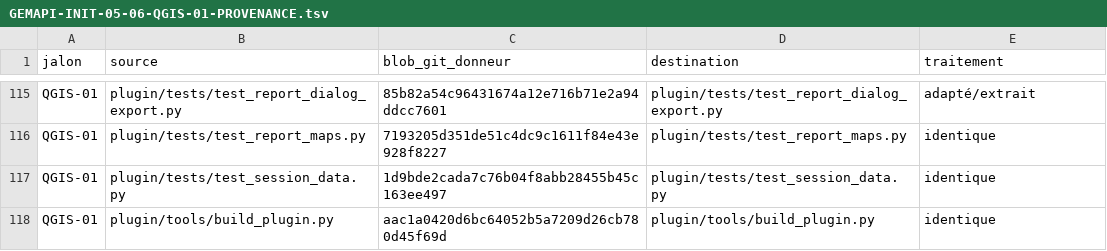
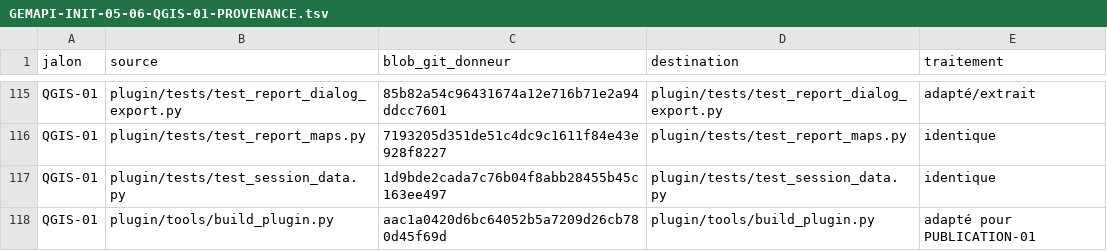
Before and after one commit to jln-codes/gemapi-dev, a TSV file: audits/GEMAPI-INIT-05-06-QGIS-01-PROVENANCE.tsv, drawn as a sheet; only a part is shown, gaps mark what is left out; the diff covers the shown part only.

Commit message:
GEMAPI-PUBLICATION-01 Préparer la distribution publique du plugin QGIS

```diff
--- a/audits/GEMAPI-INIT-05-06-QGIS-01-PROVENANCE.tsv
+++ b/audits/GEMAPI-INIT-05-06-QGIS-01-PROVENANCE.tsv
@@ -117,2 +117,2 @@ QGIS-01	plugin/tests/test_report_maps.py	7193205d351de51c4dc9c1611f84e43e928f822
 QGIS-01	plugin/tests/test_session_data.py	1d9bde2cada7c76b04f8abb28455b45c163ee497	plugin/tests/test_session_data.py	identique
-QGIS-01	plugin/tools/build_plugin.py	aac1a0420d6bc64052b5a7209d26cb780d45f69d	plugin/tools/build_plugin.py	identique
+QGIS-01	plugin/tools/build_plugin.py	aac1a0420d6bc64052b5a7209d26cb780d45f69d	plugin/tools/build_plugin.py	adapté pour PUBLICATION-01
```
Also changed, not shown: 6 edited cells elsewhere in this file, 13 other files.
